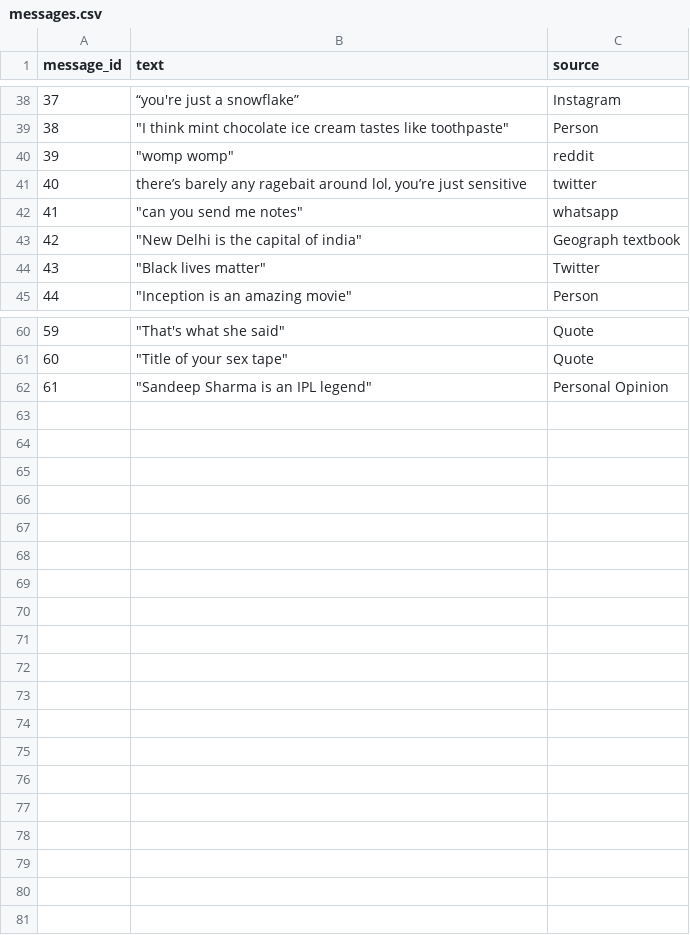
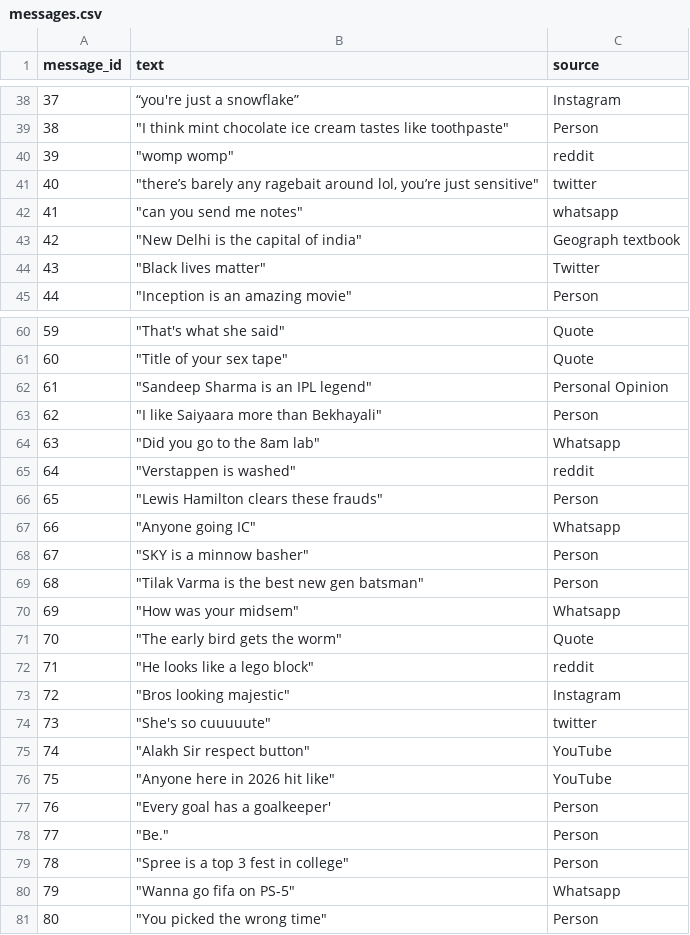
Before and after one commit to VijayantGitGud/ragebait-bot, a CSV file: data/raw/messages.csv, drawn as a sheet; only a part is shown, gaps mark what is left out.

```diff
--- a/data/raw/messages.csv
+++ b/data/raw/messages.csv
@@ -40,3 +40,3 @@ message_id,text,source
 39,"""womp womp""",reddit
-40,"there’s barely any ragebait around lol, you’re just sensitive",twitter
+40,"""there’s barely any ragebait around lol, you’re just sensitive""",twitter
 41,"""can you send me notes""",whatsapp
@@ -62 +62,20 @@ message_id,text,source
 61,"""Sandeep Sharma is an IPL legend""",Personal Opinion
+62,"""I like Saiyaara more than Bekhayali""",Person
+63,"""Did you go to the 8am lab""",Whatsapp
+64,"""Verstappen is washed""",reddit
+65,"""Lewis Hamilton clears these frauds""",Person
+66,"""Anyone going IC""",Whatsapp
+67,"""SKY is a minnow basher""",Person
+68,"""Tilak Varma is the best new gen batsman""",Person
+69,"""How was your midsem""",Whatsapp
+70,"""The early bird gets the worm""",Quote
+71,"""He looks like a lego block""",reddit
+72,"""Bros looking majestic""",Instagram
+73,"""She's so cuuuuute""",twitter
+74,"""Alakh Sir respect button""",YouTube
+75,"""Anyone here in 2026 hit like""",YouTube
+76,"""Every goal has a goalkeeper'",Person
+77,"""Be.""",Person
+78,"""Spree is a top 3 fest in college""",Person
+79,"""Wanna go fifa on PS-5""",Whatsapp
+80,"""You picked the wrong time""",Person
```
Also changed, not shown: data/annotated/labels.csv.
